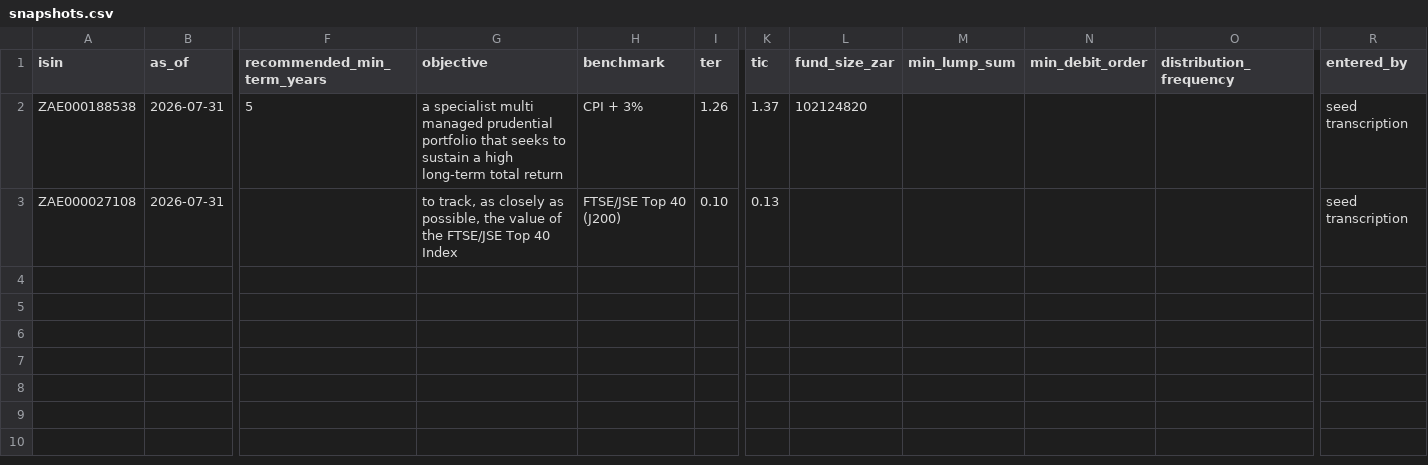
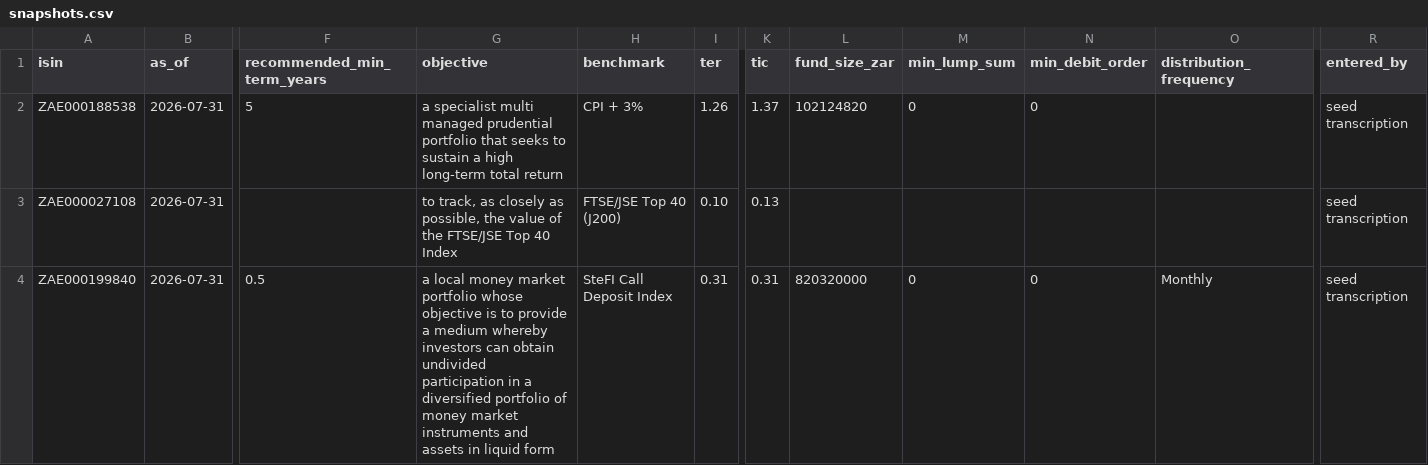
Before and after one commit to dyxale001/ImpactAlphaSwarm, a CSV file: backend/data/funds/snapshots.csv, drawn as a sheet; only a part is shown, gaps mark what is left out; rows hold the shown columns only; the diff covers the shown part only; the diff names each change by its address in the sheet, - before the commit and + after, or states it on an @@ line.

Commit message:
Seed four more funds, including the money market fund a cautious saver needs
Cartesian money market (Low, six-month term), 36ONE SA equity (High, seven years), PortfolioMetrix SA property (Moderate-High, five years) and Harvard House property, each transcribed from its manager's own fact sheet and each confirmed on the platform the catalogue is bounded to. A Conservative profile now matches something, which it could not before; a test asserts that, and another records the remaining gap, since nothing seeded yet sits at or below risk 3 in the Moderate categories. Harvard House publishes a continuous risk gradient with no named steps, so no level is recorded and it stays browsable rather than matched. Three flag tests were reading a developer's .env rather than controlling the environment, and went red as soon as the feature was switched on locally; they now set the environment themselves.

```diff
--- a/backend/data/funds/snapshots.csv
+++ b/backend/data/funds/snapshots.csv
-M2 (min_lump_sum): (empty)
+M2 (min_lump_sum): 0
-N2 (min_debit_order): (empty)
+N2 (min_debit_order): 0
+row 4: ZAE000199840 | 2026-07-31 | 0.5 | a local money market portfolio whose objective is to provide a medium whereby investors can obtain undivided participation in a diversified portfolio of money market instruments and assets in liquid form | SteFI Call Deposit Index | 0.31 | 0.31 | 820320000 | 0 | 0 | Monthly | seed transcription
```
Also changed, not shown: 3 added rows elsewhere in this file, backend/data/funds/funds.csv, 3 other files.
